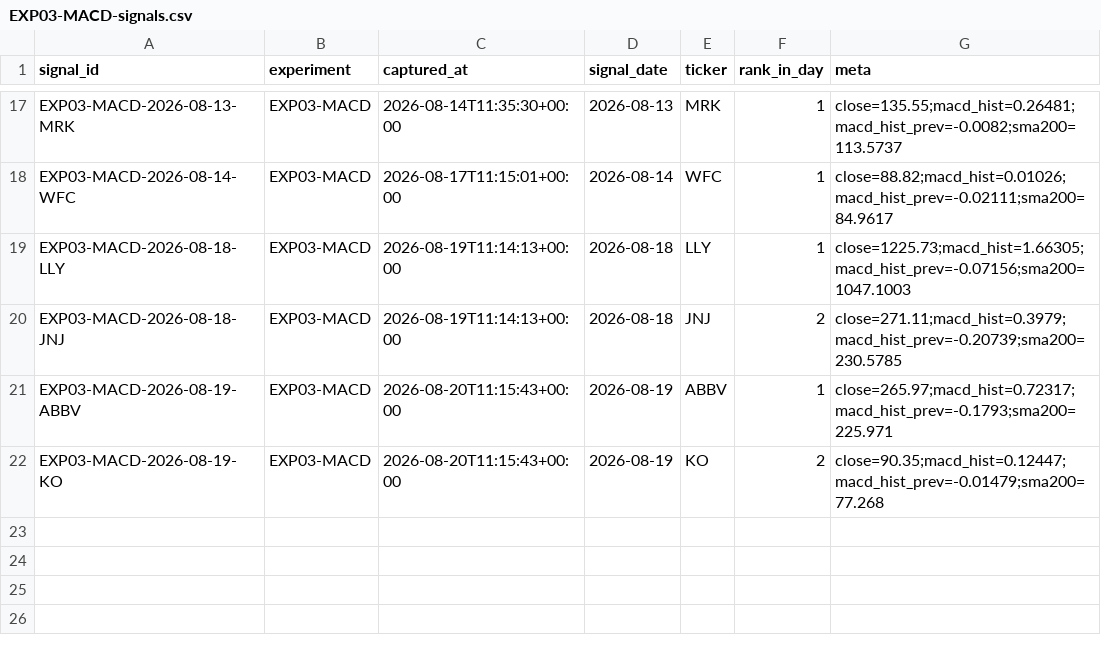
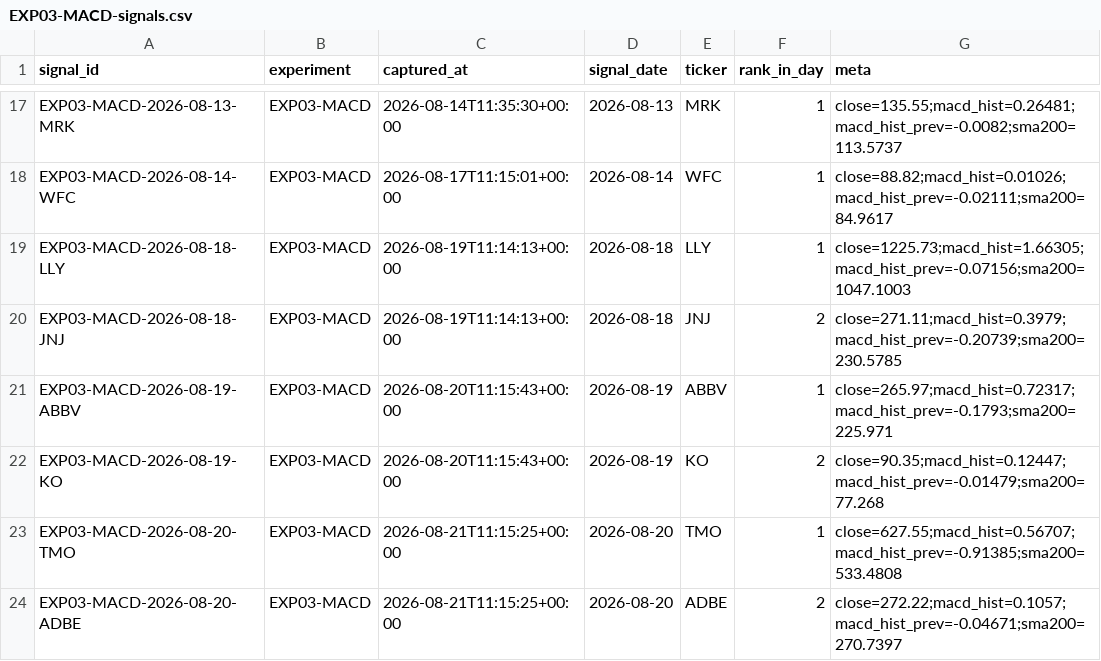
Before and after one commit to joshldavis/ThePickLog, a CSV file: experiments/EXP03-MACD-signals.csv, drawn as a sheet; only a part is shown, gaps mark what is left out; the diff names each change by its address in the sheet, - before the commit and + after, or states it on an @@ line.

```diff
--- a/experiments/EXP03-MACD-signals.csv
+++ b/experiments/EXP03-MACD-signals.csv
+row 23: EXP03-MACD-2026-08-20-TMO | EXP03-MACD | 2026-08-21T11:15:25+00:00 | 2026-08-20 | TMO | 1 | close=627.55;macd_hist=0.56707;macd_hist_prev=-0.91385;sma200=533.4808
+row 24: EXP03-MACD-2026-08-20-ADBE | EXP03-MACD | 2026-08-21T11:15:25+00:00 | 2026-08-20 | ADBE | 2 | close=272.22;macd_hist=0.1057;macd_hist_prev=-0.04671;sma200=270.7397
```
Also changed, not shown: edgar_snapshot.csv, experiments/EXP07-SMAPULL-signals.csv, 9 other files.
